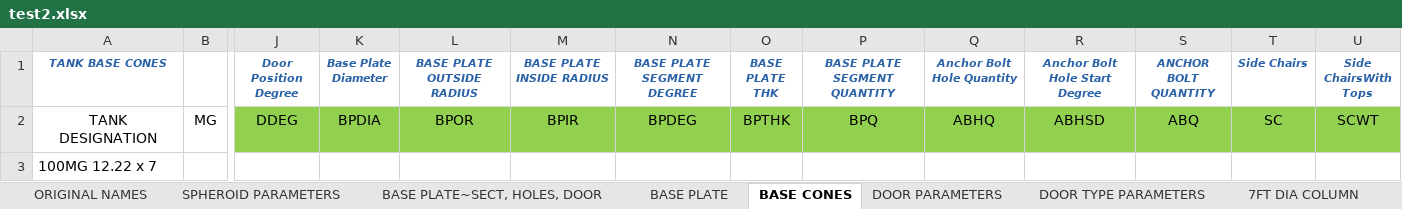
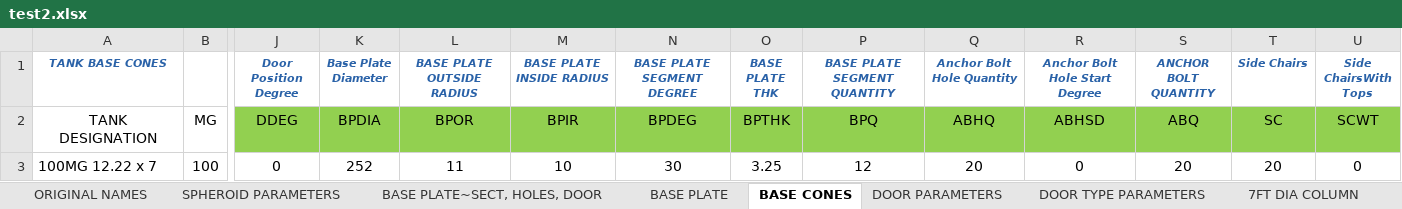
Before and after one commit to mehul-deep/Civil-Engineering, an Excel workbook: Nikhil/Maguire Water Tank Project/Maguire_WaterTankDesign-Tool/src/test2.xlsx, sheet BASE CONES, drawn as a sheet; only a part is shown, gaps mark what is left out; values as stored, in another font and other column widths than the file's, no borders; the diff covers the shown part only; the diff names each change by its address in the sheet, - before the commit and + after, or states it on an @@ line.

```diff
--- a/Nikhil/Maguire Water Tank Project/Maguire_WaterTankDesign-Tool/src/test2.xlsx (sheet BASE CONES)
+++ b/Nikhil/Maguire Water Tank Project/Maguire_WaterTankDesign-Tool/src/test2.xlsx (sheet BASE CONES)
-B3: (empty)
+B3: 100
-J3 (Door Position Degree): (empty)
+J3 (Door Position Degree): 0
-K3 (Base Plate Diameter): (empty)
+K3 (Base Plate Diameter): 252
-L3 (BASE PLATE OUTSIDE RADIUS): (empty)
+L3 (BASE PLATE OUTSIDE RADIUS): 11
-M3 (BASE PLATE INSIDE RADIUS): (empty)
+M3 (BASE PLATE INSIDE RADIUS): 10
-N3 (BASE PLATE SEGMENT DEGREE): (empty)
+N3 (BASE PLATE SEGMENT DEGREE): 30
-O3 (BASE PLATE THK): (empty)
+O3 (BASE PLATE THK): 3.25
-P3 (BASE PLATE SEGMENT QUANTITY): (empty)
+P3 (BASE PLATE SEGMENT QUANTITY): 12
-Q3 (Anchor Bolt Hole Quantity): (empty)
+Q3 (Anchor Bolt Hole Quantity): 20
-R3 (Anchor Bolt Hole Start Degree): (empty)
+R3 (Anchor Bolt Hole Start Degree): 0
-S3 (ANCHOR BOLT QUANTITY): (empty)
+S3 (ANCHOR BOLT QUANTITY): 20
-T3 (Side Chairs): (empty)
+T3 (Side Chairs): 20
-U3 (Side ChairsWith Tops): (empty)
+U3 (Side ChairsWith Tops): 0
```
Also changed, not shown: 20 edited cells elsewhere in this sheet, sheet DOOR TYPE PARAMETERS, sheet BASE PLATE~SECT, HOLES, DOOR, sheet DOOR PARAMETERS, sheet SPHEROID PARAMETERS, sheet 7FT DIA COLUMN, sheet 8 FT DIA COLUMN, 5 more sheets, Nikhil/Maguire Water Tank Project/Maguire_WaterTankDesign-Tool/src/SHEROID TANK PARAMETERS.xlsx, Nikhil/Maguire Water Tank Project/Maguire_WaterTankDesign-Tool/src/WaterTankTool_WFA/WaterTankTool_WFA/Templates/SHEROID TANK PARAMETERS.xlsx, 5 other files.
